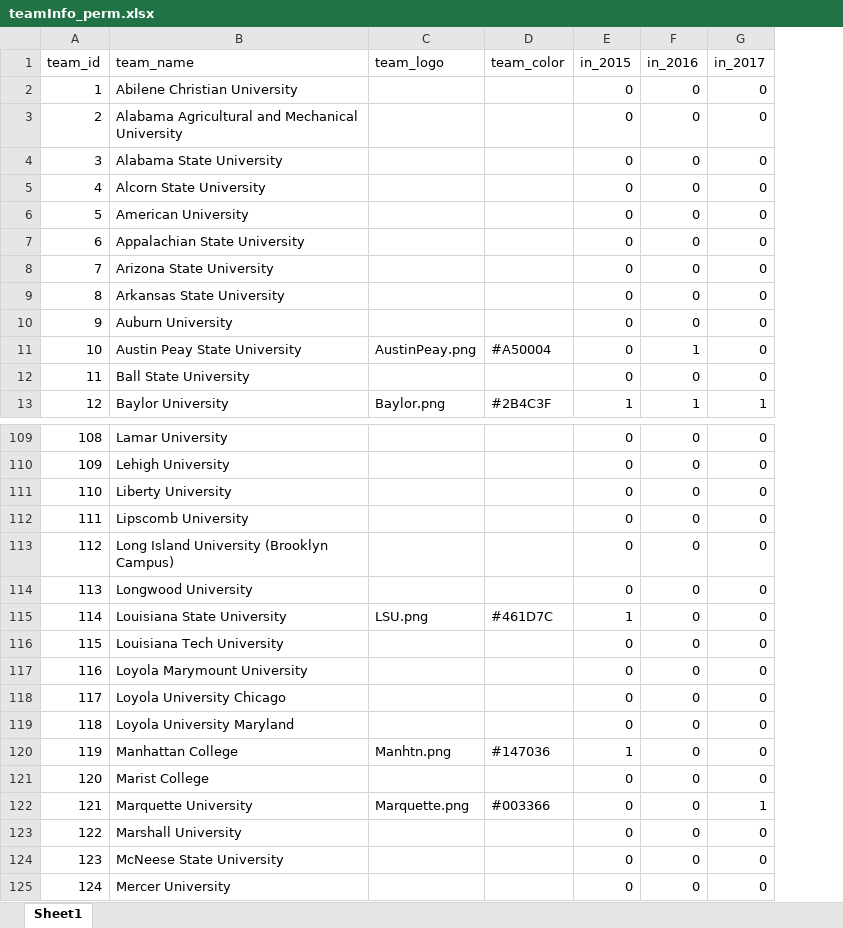
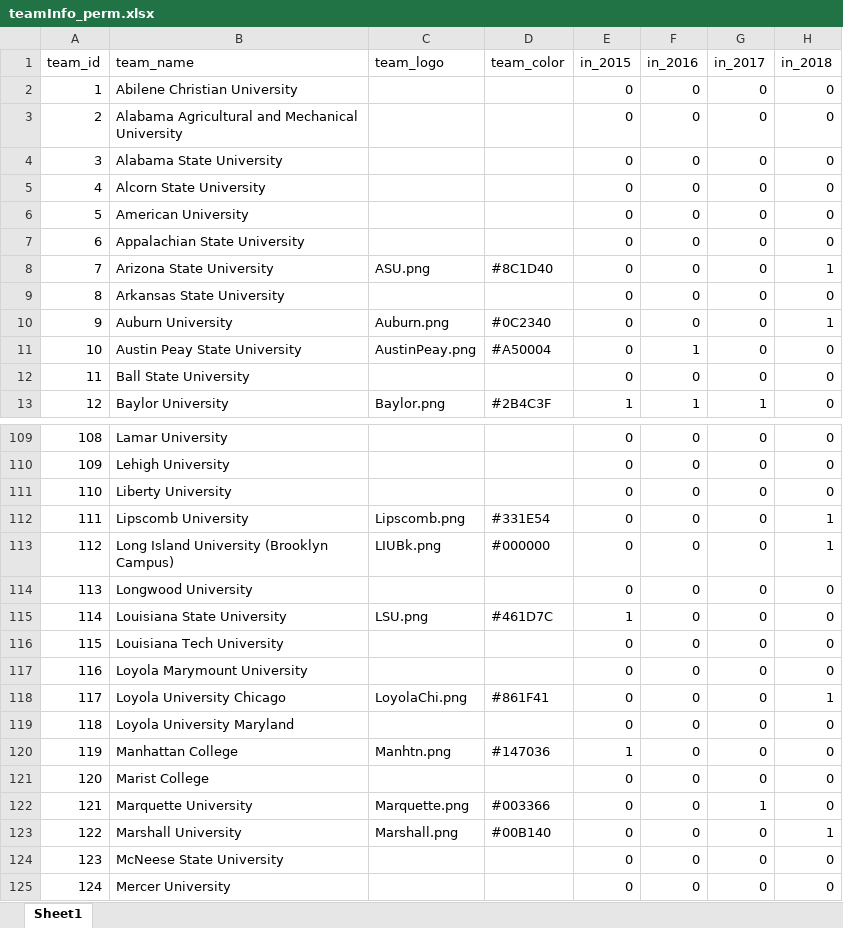
Before and after one commit to cms5109/march_madness_auction, an Excel workbook: scripts/teamInfo_perm.xlsx, sheet Sheet1, drawn as a sheet; only a part is shown, gaps mark what is left out; values as stored, in another font and other column widths than the file's, no borders; the diff covers the shown part only; the diff names each change by its address in the sheet, - before the commit and + after, or states it on an @@ line.

```diff
--- a/scripts/teamInfo_perm.xlsx (sheet Sheet1)
+++ b/scripts/teamInfo_perm.xlsx (sheet Sheet1)
+column H (in_2018), rows 2-13: 0 | 0 | 0 | 0 | 0 | 0 | 1 | 0 | 1 | 0 | 0 | 0; rows 109-125: 0 | 0 | 0 | 1 | 1 | 0 | 0 | 0 | 0 | 1 | 0 | 0 | 0 | 0 | 1 | 0 | 0
-C8 (team_logo): (empty)
+C8 (team_logo): ASU.png
-D8 (team_color): (empty)
+D8 (team_color): #8C1D40
-C10 (team_logo): (empty)
+C10 (team_logo): Auburn.png
-D10 (team_color): (empty)
+D10 (team_color): #0C2340
-C112 (team_logo): (empty)
+C112 (team_logo): Lipscomb.png
-D112 (team_color): (empty)
+D112 (team_color): #331E54
-C113 (team_logo): (empty)
+C113 (team_logo): LIUBk.png
-D113 (team_color): (empty)
+D113 (team_color): #000000
-C118 (team_logo): (empty)
+C118 (team_logo): LoyolaChi.png
-D118 (team_color): (empty)
+D118 (team_color): #861F41
-C123 (team_logo): (empty)
+C123 (team_logo): Marshall.png
-D123 (team_color): (empty)
+D123 (team_color): #00B140
```
Also changed, not shown: 36 edited cells elsewhere in this sheet, 32 other files.
